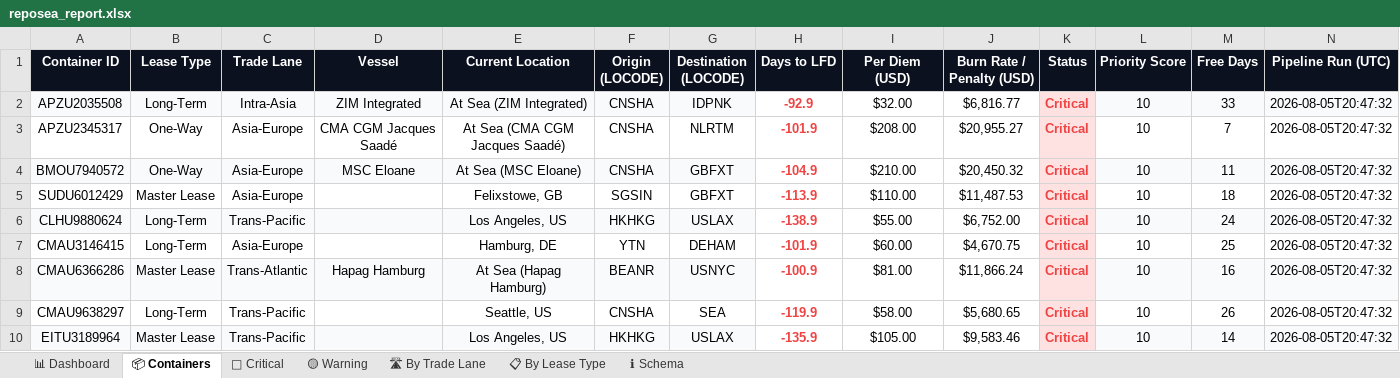
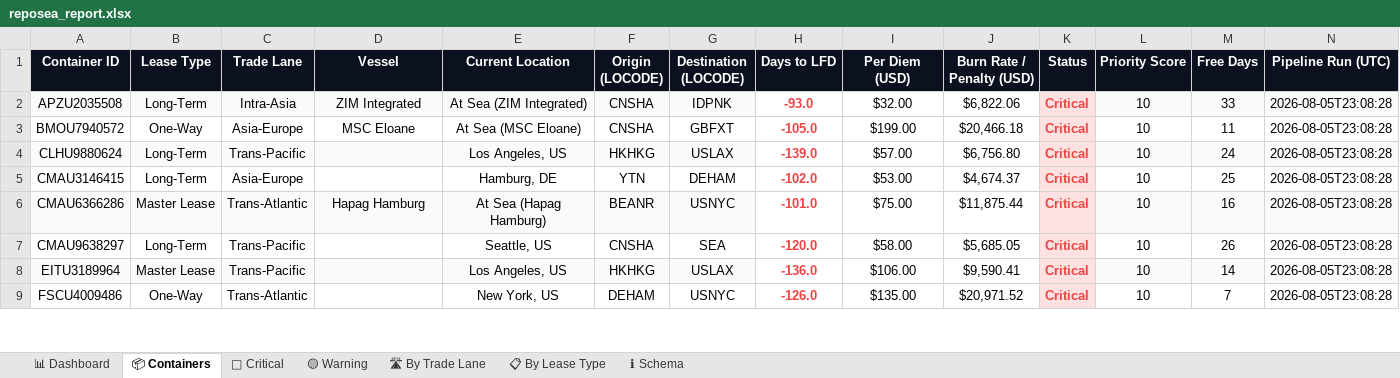
Before and after one commit to rahulmistry18/-Reposea_container_optimizer, an Excel workbook: data/exports/reposea_report.xlsx, sheet 📦 Containers, drawn as a sheet; only a part is shown; values as stored, in another font and other column widths than the file's, no borders; table styles not drawn; removed rows and columns are numbered as before the commit, all else as after; the diff covers the shown part only; the diff names each change by its address in the sheet, - before the commit and + after, or states it on an @@ line.

Commit message:
chore(data): pipeline run 2026-08-05T15:08:29Z [skip ci]

```diff
--- a/data/exports/reposea_report.xlsx (sheet 📦 Containers)
+++ b/data/exports/reposea_report.xlsx (sheet 📦 Containers)
-H2 (Days to LFD): -92.9
+H2 (Days to LFD): -93.0
-J2 (Burn Rate / Penalty (USD)): $6,816.77
+J2 (Burn Rate / Penalty (USD)): $6,822.06
-N2 (Pipeline Run (UTC)): 2026-08-05T20:47:32
+N2 (Pipeline Run (UTC)): 2026-08-05T23:08:28
-row 3: APZU2345317 | One-Way | Asia-Europe | CMA CGM Jacques Saadé | At Sea (CMA CGM Jacques Saadé) | CNSHA | NLRTM | -101.9 | $208.00 | $20,955.27 | Critical | 10 | 7 | 2026-08-05T20:47:32
-A3:G3 fill: #F8FAFC
+A3:G3 fill: none
-H3 (Days to LFD): -104.9
+H3 (Days to LFD): -105.0
-I3 (Per Diem (USD)): $210.00
+I3 (Per Diem (USD)): $199.00
-J3 (Burn Rate / Penalty (USD)): $20,450.32
+J3 (Burn Rate / Penalty (USD)): $20,466.18
-L3:N3 fill: #F8FAFC
+L3:N3 fill: none
-N3 (Pipeline Run (UTC)): 2026-08-05T20:47:32
+N3 (Pipeline Run (UTC)): 2026-08-05T23:08:28
-row 5: SUDU6012429 | Master Lease | Asia-Europe |  | Felixstowe, GB | SGSIN | GBFXT | -113.9 | $110.00 | $11,487.53 | Critical | 10 | 18 | 2026-08-05T20:47:32
-H4 (Days to LFD): -138.9
+H4 (Days to LFD): -139.0
-I4 (Per Diem (USD)): $55.00
+I4 (Per Diem (USD)): $57.00
-J4 (Burn Rate / Penalty (USD)): $6,752.00
+J4 (Burn Rate / Penalty (USD)): $6,756.80
-N4:N8 (Pipeline Run (UTC)): 2026-08-05T20:47:32
+N4:N8 (Pipeline Run (UTC)): 2026-08-05T23:08:28
-H5 (Days to LFD): -101.9
+H5 (Days to LFD): -102.0
-I5 (Per Diem (USD)): $60.00
+I5 (Per Diem (USD)): $53.00
-J5 (Burn Rate / Penalty (USD)): $4,670.75
+J5 (Burn Rate / Penalty (USD)): $4,674.37
-H6 (Days to LFD): -100.9
+H6 (Days to LFD): -101.0
-I6 (Per Diem (USD)): $81.00
+I6 (Per Diem (USD)): $75.00
-J6 (Burn Rate / Penalty (USD)): $11,866.24
+J6 (Burn Rate / Penalty (USD)): $11,875.44
-H7 (Days to LFD): -119.9
+H7 (Days to LFD): -120.0
-J7 (Burn Rate / Penalty (USD)): $5,680.65
+J7 (Burn Rate / Penalty (USD)): $5,685.05
-H8 (Days to LFD): -135.9
+H8 (Days to LFD): -136.0
-I8 (Per Diem (USD)): $105.00
+I8 (Per Diem (USD)): $106.00
-J8 (Burn Rate / Penalty (USD)): $9,583.46
+J8 (Burn Rate / Penalty (USD)): $9,590.41
+row 9: FSCU4009486 | One-Way | Trans-Atlantic |  | New York, US | DEHAM | USNYC | -126.0 | $135.00 | $20,971.52 | Critical | 10 | 7 | 2026-08-05T23:08:28
```
Also changed, not shown: 16 added rows, 15 removed rows, 48 edited cells and cell formats elsewhere in this sheet, sheet 🔴 Critical, sheet 🛣 By Trade Lane, sheet 📊 Dashboard, sheet 📋 By Lease Type, sheet 🟡 Warning, 7 other files.
